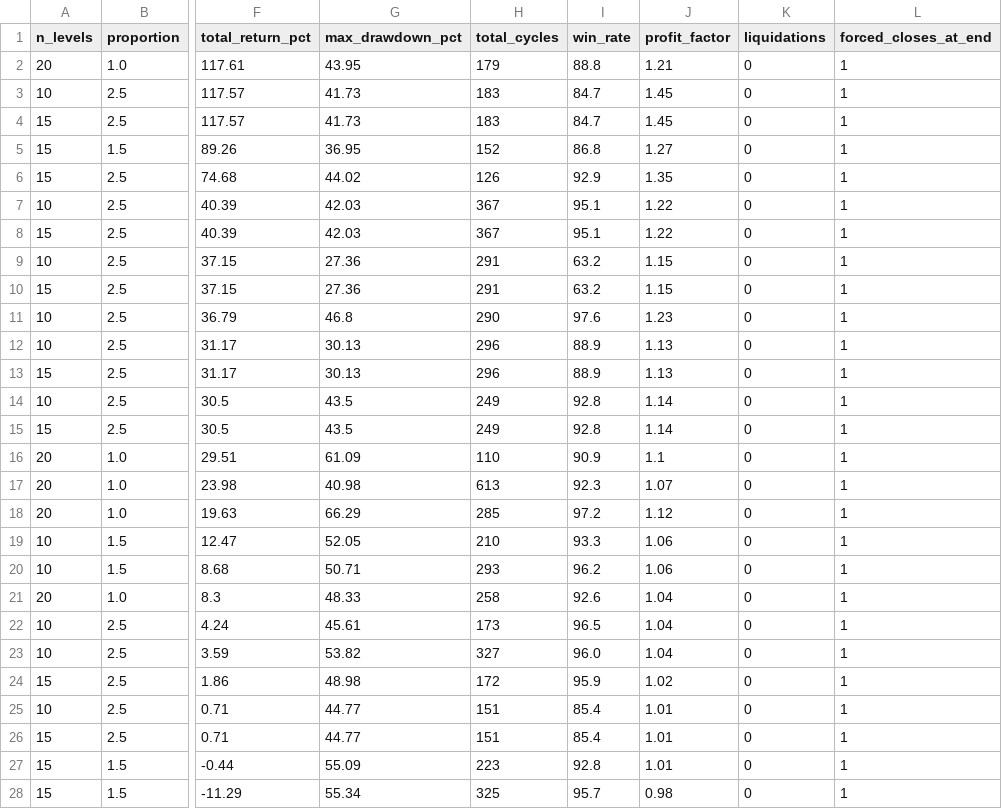
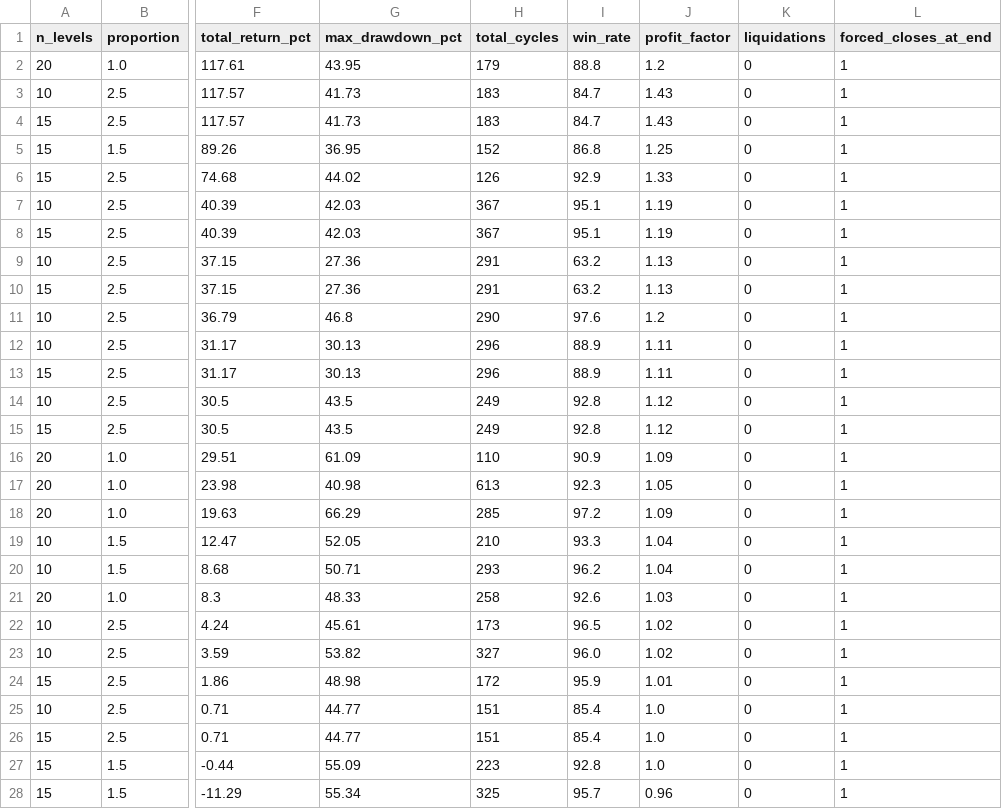
Before and after one commit to dkalenov/trading-bots-and-strategies, a CSV file: grid_trading_binance_futures/sweep_full_2022_2025.csv, drawn as a sheet; only a part is shown, gaps mark what is left out; the diff covers the shown part only; the diff names each change by its address in the sheet, - before the commit and + after, or states it on an @@ line.

Commit message:
grid_futures_binance v0.101

```diff
--- a/grid_trading_binance_futures/sweep_full_2022_2025.csv
+++ b/grid_trading_binance_futures/sweep_full_2022_2025.csv
-J2 (profit_factor): 1.21
+J2 (profit_factor): 1.2
-J3:J4 (profit_factor): 1.45
+J3:J4 (profit_factor): 1.43
-J5 (profit_factor): 1.27
+J5 (profit_factor): 1.25
-J6 (profit_factor): 1.35
+J6 (profit_factor): 1.33
-J7:J8 (profit_factor): 1.22
+J7:J8 (profit_factor): 1.19
-J9:J10 (profit_factor): 1.15
+J9:J10 (profit_factor): 1.13
-J11 (profit_factor): 1.23
+J11 (profit_factor): 1.2
-J12:J13 (profit_factor): 1.13
+J12:J13 (profit_factor): 1.11
-J14:J15 (profit_factor): 1.14
+J14:J15 (profit_factor): 1.12
-J16 (profit_factor): 1.1
+J16 (profit_factor): 1.09
-J17 (profit_factor): 1.07
+J17 (profit_factor): 1.05
-J18 (profit_factor): 1.12
+J18 (profit_factor): 1.09
-J19:J20 (profit_factor): 1.06
+J19:J20 (profit_factor): 1.04
-J21 (profit_factor): 1.04
+J21 (profit_factor): 1.03
-J22:J23 (profit_factor): 1.04
+J22:J23 (profit_factor): 1.02
-J24 (profit_factor): 1.02
+J24 (profit_factor): 1.01
-J25:J27 (profit_factor): 1.01
+J25:J27 (profit_factor): 1.0
-J28 (profit_factor): 0.98
+J28 (profit_factor): 0.96
```
Also changed, not shown: 55 edited cells elsewhere in this file, 3 other files.
